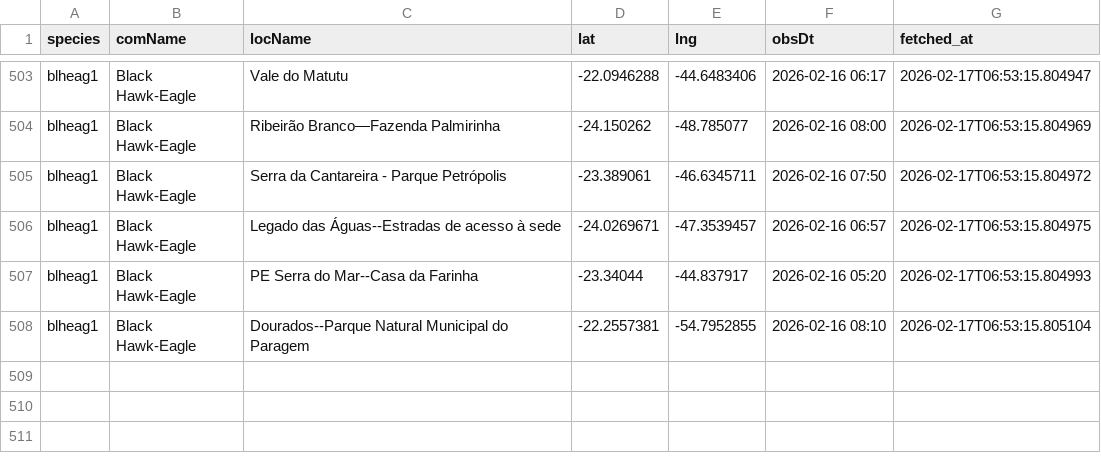
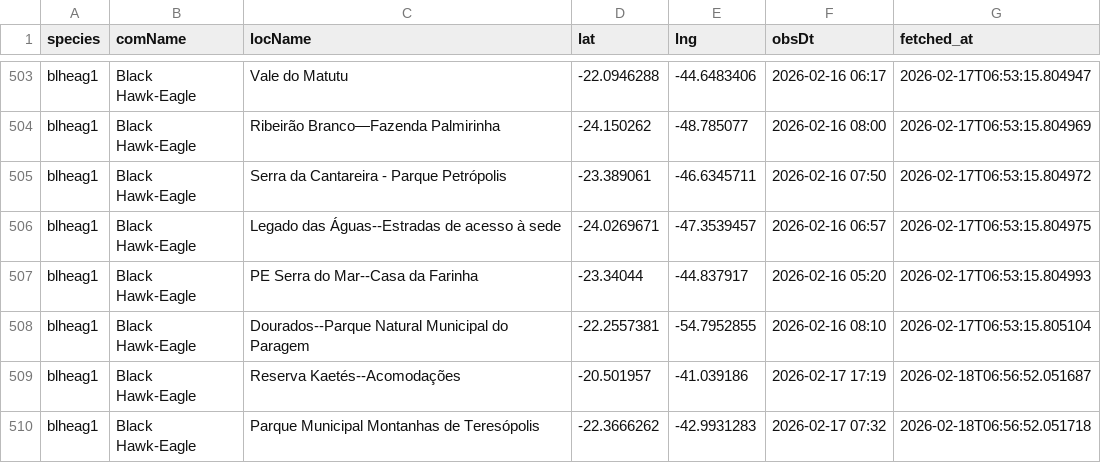
Before and after one commit to LucasEmerickTorrezani/ebird-aguias-de-penacho-dashboard, a CSV file: data/observations.csv, drawn as a sheet; only a part is shown, gaps mark what is left out; the diff names each change by its address in the sheet, - before the commit and + after, or states it on an @@ line.

```diff
--- a/data/observations.csv
+++ b/data/observations.csv
+row 509: blheag1 | Black Hawk-Eagle | Reserva Kaetés--Acomodações | -20.501957 | -41.039186 | 2026-02-17 17:19 | 2026-02-18T06:56:52.051687
+row 510: blheag1 | Black Hawk-Eagle | Parque Municipal Montanhas de Teresópolis | -22.3666262 | -42.9931283 | 2026-02-17 07:32 | 2026-02-18T06:56:52.051718
```
